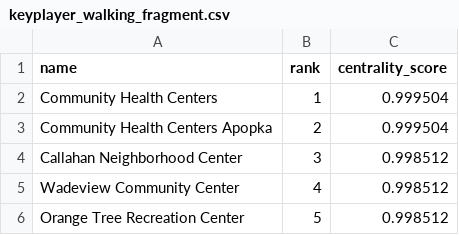
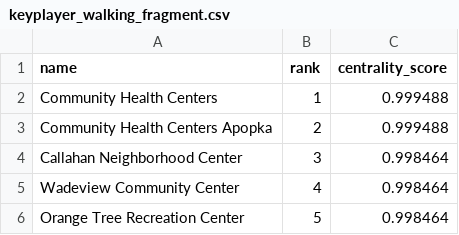
Before and after one commit to kava117/MPP-Optimization, a CSV file: code/graphscript/keyplayer_walking_fragment.csv, drawn as a sheet.

```diff
--- a/code/graphscript/keyplayer_walking_fragment.csv
+++ b/code/graphscript/keyplayer_walking_fragment.csv
@@ -1,6 +1,6 @@
 "name","rank","centrality_score"
-"Community Health Centers",1,0.999504
-"Community Health Centers Apopka",2,0.999504
-"Callahan Neighborhood Center",3,0.998512
-"Wadeview Community Center",4,0.998512
-"Orange Tree Recreation Center",5,0.998512
+"Community Health Centers",1,0.999488
+"Community Health Centers Apopka",2,0.999488
+"Callahan Neighborhood Center",3,0.998464
+"Wadeview Community Center",4,0.998464
+"Orange Tree Recreation Center",5,0.998464
```
Also changed, not shown: code/graphscript/driving_matrix.csv, code/graphscript/keyplayer_driving_fragment.csv, 41 other files.
